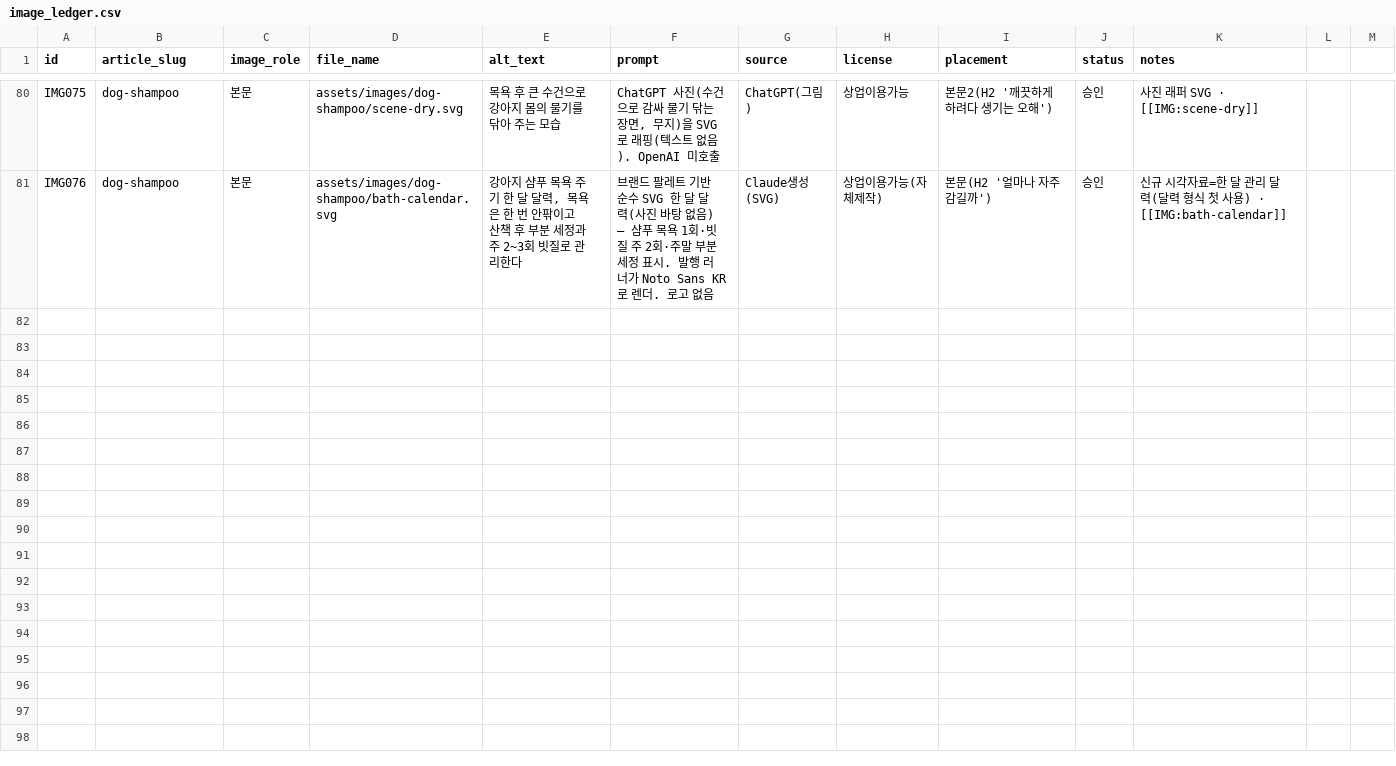
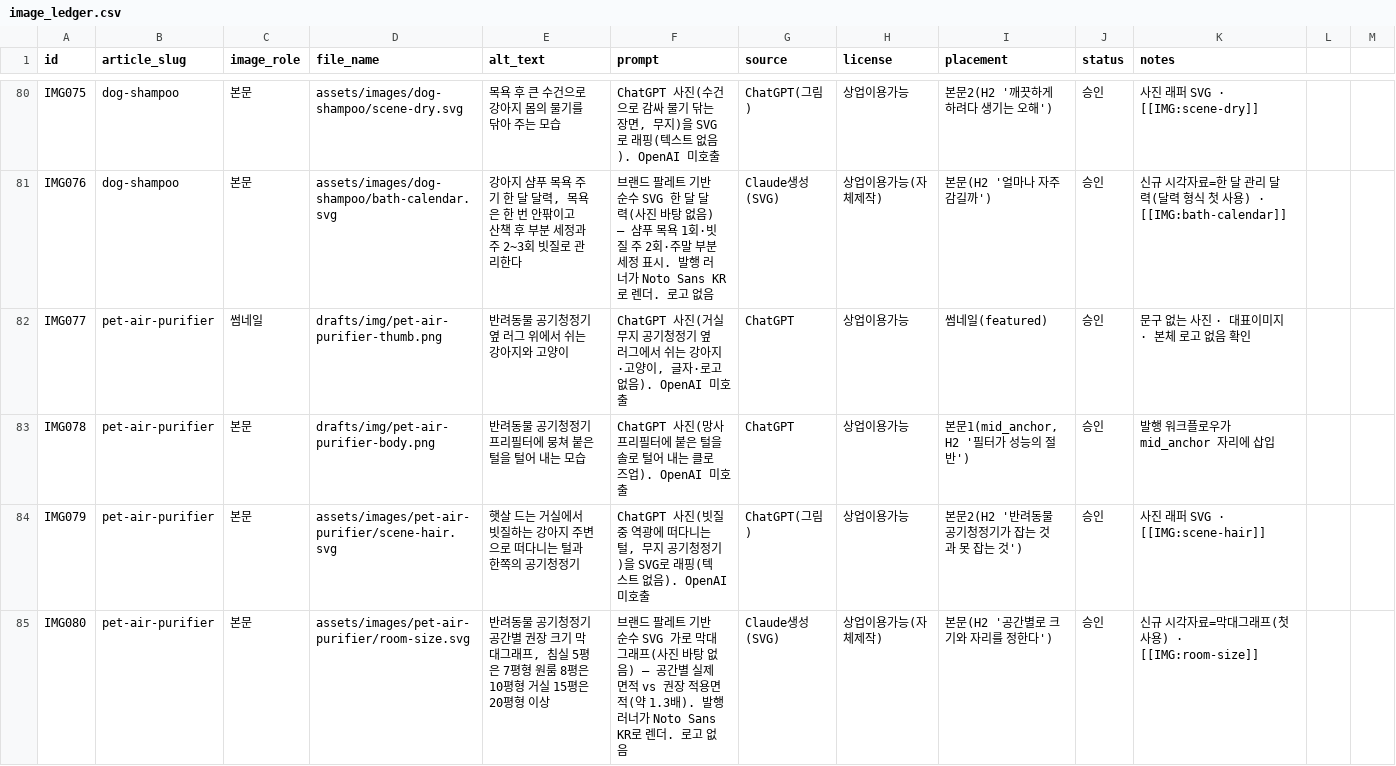
Before and after one commit to leejaemin18/blog-monetization, a CSV file: data/image_ledger.csv, drawn as a sheet; only a part is shown, gaps mark what is left out; the diff names each change by its address in the sheet, - before the commit and + after, or states it on an @@ line.

Commit message:
새 제휴글 반려동물 공기청정기(#714) 발행 — 초안·이미지·공간별 막대그래프·대장 (#193)
통념 반박 도입/공간별 전개/체크리스트 마무리. 공간별 권장 적용면적 막대그래프(순수 SVG)+털 날리는 거실 래핑. 미니카드 1개(아이닉 펫 공기청정기, 고가템). 외부 dofollow EPA 확인(광고성 AKC 페이지 교체). 발행 후 점검 전부 통과.

```diff
--- a/data/image_ledger.csv
+++ b/data/image_ledger.csv
+row 82: IMG077 | pet-air-purifier | 썸네일 | drafts/img/pet-air-purifier-thumb.png | 반려동물 공기청정기 옆 러그 위에서 쉬는 강아지와 고양이 | ChatGPT 사진(거실 무지 공기청정기 옆 러그에서 쉬는 강아지·고양이, 글자·로고 없음). OpenAI 미호출 | ChatGPT | 상업이용가능 | 썸네일(featured) | 승인 | 문구 없는 사진 · 대표이미지 · 본체 로고 없음 확인
+row 83: IMG078 | pet-air-purifier | 본문 | drafts/img/pet-air-purifier-body.png | 반려동물 공기청정기 프리필터에 뭉쳐 붙은 털을 털어 내는 모습 | ChatGPT 사진(망사 프리필터에 붙은 털을 솔로 털어 내는 클로즈업). OpenAI 미호출 | ChatGPT | 상업이용가능 | 본문1(mid_anchor, H2 '필터가 성능의 절반') | 승인 | 발행 워크플로우가 mid_anchor 자리에 삽입
+row 84: IMG079 | pet-air-purifier | 본문 | assets/images/pet-air-purifier/scene-hair.svg | 햇살 드는 거실에서 빗질하는 강아지 주변으로 떠다니는 털과 한쪽의 공기청정기 | ChatGPT 사진(빗질 중 역광에 떠다니는 털, 무지 공기청정기)을 SVG로 래핑(텍스트 없음). OpenAI 미호출 | ChatGPT(그림) | 상업이용가능 | 본문2(H2 '반려동물 공기청정기가 잡는 것과 못 잡는 것') | 승인 | 사진 래퍼 SVG · [[IMG:scene-hair]]
+row 85: IMG080 | pet-air-purifier | 본문 | assets/images/pet-air-purifier/room-size.svg | 반려동물 공기청정기 공간별 권장 크기 막대그래프, 침실 5평은 7평형 원룸 8평은 10평형 거실 15평은 20평형 이상 | 브랜드 팔레트 기반 순수 SVG 가로 막대그래프(사진 바탕 없음) — 공간별 실제 면적 vs 권장 적용면적(약 1.3배). 발행 러너가 Noto Sans KR로 렌더. 로고 없음 | Claude생성(SVG) | 상업이용가능(자체제작) | 본문(H2 '공간별로 크기와 자리를 정한다') | 승인 | 신규 시각자료=막대그래프(첫 사용) · [[IMG:room-size]]
```
Also changed, not shown: data/content_ledger.csv, 8 other files.
